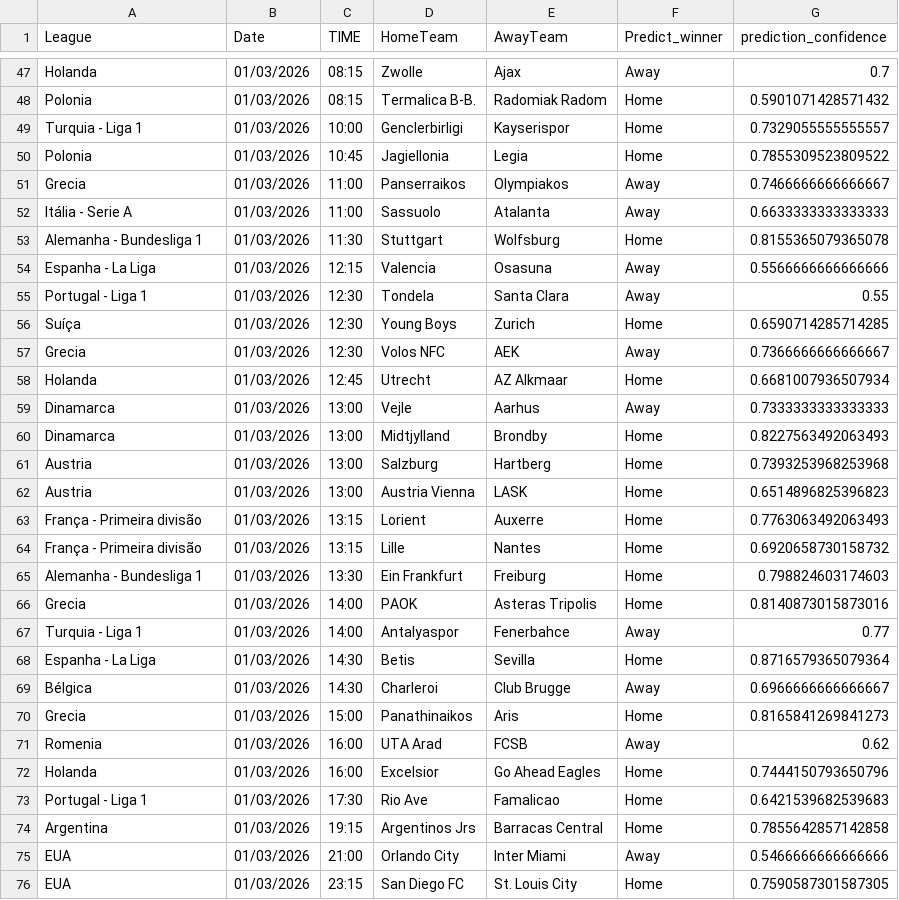
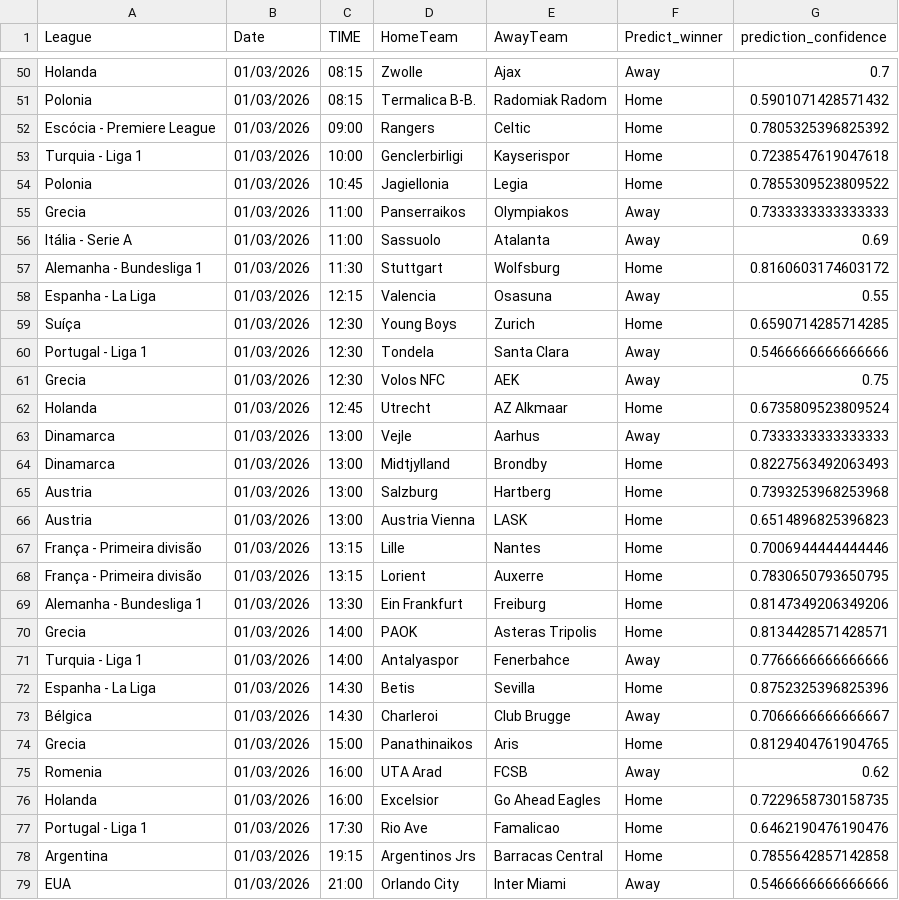
Before and after one commit to joselucaspj/poissonpredictor, a CSV file: data/latest_predictions.csv, drawn as a sheet; only a part is shown, gaps mark what is left out; the shorter side is filled out with more unchanged rows; the diff covers the shown part only.

```diff
--- a/data/latest_predictions.csv
+++ b/data/latest_predictions.csv
@@ -48,12 +51,13 @@ Holanda,01/03/2026,08:15,Zwolle,Ajax,Away,0.7
 Polonia,01/03/2026,08:15,Termalica B-B.,Radomiak Radom,Home,0.5901071428571432
-Turquia - Liga 1,01/03/2026,10:00,Genclerbirligi,Kayserispor,Home,0.7329055555555557
+Escócia - Premiere League,01/03/2026,09:00,Rangers,Celtic,Home,0.7805325396825392
+Turquia - Liga 1,01/03/2026,10:00,Genclerbirligi,Kayserispor,Home,0.7238547619047618
 Polonia,01/03/2026,10:45,Jagiellonia,Legia,Home,0.7855309523809522
-Grecia,01/03/2026,11:00,Panserraikos,Olympiakos,Away,0.7466666666666667
-Itália - Serie A,01/03/2026,11:00,Sassuolo,Atalanta,Away,0.6633333333333333
-Alemanha - Bundesliga 1,01/03/2026,11:30,Stuttgart,Wolfsburg,Home,0.8155365079365078
-Espanha - La Liga,01/03/2026,12:15,Valencia,Osasuna,Away,0.5566666666666666
-Portugal - Liga 1,01/03/2026,12:30,Tondela,Santa Clara,Away,0.55
+Grecia,01/03/2026,11:00,Panserraikos,Olympiakos,Away,0.7333333333333333
+Itália - Serie A,01/03/2026,11:00,Sassuolo,Atalanta,Away,0.69
+Alemanha - Bundesliga 1,01/03/2026,11:30,Stuttgart,Wolfsburg,Home,0.8160603174603172
+Espanha - La Liga,01/03/2026,12:15,Valencia,Osasuna,Away,0.55
 Suíça,01/03/2026,12:30,Young Boys,Zurich,Home,0.6590714285714285
-Grecia,01/03/2026,12:30,Volos NFC,AEK,Away,0.7366666666666667
-Holanda,01/03/2026,12:45,Utrecht,AZ Alkmaar,Home,0.6681007936507934
+Portugal - Liga 1,01/03/2026,12:30,Tondela,Santa Clara,Away,0.5466666666666666
+Grecia,01/03/2026,12:30,Volos NFC,AEK,Away,0.75
+Holanda,01/03/2026,12:45,Utrecht,AZ Alkmaar,Home,0.6735809523809524
 Dinamarca,01/03/2026,13:00,Vejle,Aarhus,Away,0.7333333333333333
@@ -62,13 +66,13 @@ Austria,01/03/2026,13:00,Salzburg,Hartberg,Home,0.7393253968253968
 Austria,01/03/2026,13:00,Austria Vienna,LASK,Home,0.6514896825396823
-França - Primeira divisão,01/03/2026,13:15,Lorient,Auxerre,Home,0.7763063492063493
-França - Primeira divisão,01/03/2026,13:15,Lille,Nantes,Home,0.6920658730158732
-Alemanha - Bundesliga 1,01/03/2026,13:30,Ein Frankfurt,Freiburg,Home,0.798824603174603
-Grecia,01/03/2026,14:00,PAOK,Asteras Tripolis,Home,0.8140873015873016
-Turquia - Liga 1,01/03/2026,14:00,Antalyaspor,Fenerbahce,Away,0.77
-Espanha - La Liga,01/03/2026,14:30,Betis,Sevilla,Home,0.8716579365079364
-Bélgica,01/03/2026,14:30,Charleroi,Club Brugge,Away,0.6966666666666667
-Grecia,01/03/2026,15:00,Panathinaikos,Aris,Home,0.8165841269841273
+França - Primeira divisão,01/03/2026,13:15,Lille,Nantes,Home,0.7006944444444446
+França - Primeira divisão,01/03/2026,13:15,Lorient,Auxerre,Home,0.7830650793650795
+Alemanha - Bundesliga 1,01/03/2026,13:30,Ein Frankfurt,Freiburg,Home,0.8147349206349206
+Grecia,01/03/2026,14:00,PAOK,Asteras Tripolis,Home,0.8134428571428571
+Turquia - Liga 1,01/03/2026,14:00,Antalyaspor,Fenerbahce,Away,0.7766666666666666
+Espanha - La Liga,01/03/2026,14:30,Betis,Sevilla,Home,0.8752325396825396
+Bélgica,01/03/2026,14:30,Charleroi,Club Brugge,Away,0.7066666666666667
+Grecia,01/03/2026,15:00,Panathinaikos,Aris,Home,0.8129404761904765
 Romenia,01/03/2026,16:00,UTA Arad,FCSB,Away,0.62
-Holanda,01/03/2026,16:00,Excelsior,Go Ahead Eagles,Home,0.7444150793650796
-Portugal - Liga 1,01/03/2026,17:30,Rio Ave,Famalicao,Home,0.6421539682539683
+Holanda,01/03/2026,16:00,Excelsior,Go Ahead Eagles,Home,0.7229658730158735
+Portugal - Liga 1,01/03/2026,17:30,Rio Ave,Famalicao,Home,0.6462190476190476
 Argentina,01/03/2026,19:15,Argentinos Jrs,Barracas Central,Home,0.7855642857142858
```
Also changed, not shown: 5 added rows, 2 removed rows, 2 moved rows and 23 edited cells elsewhere in this file.
